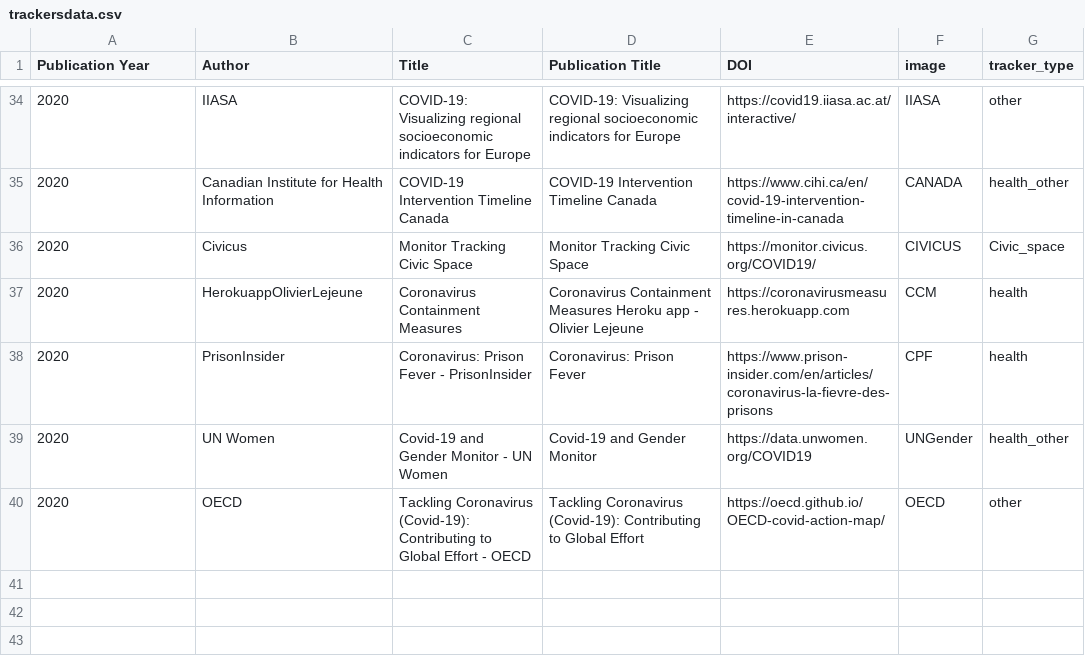
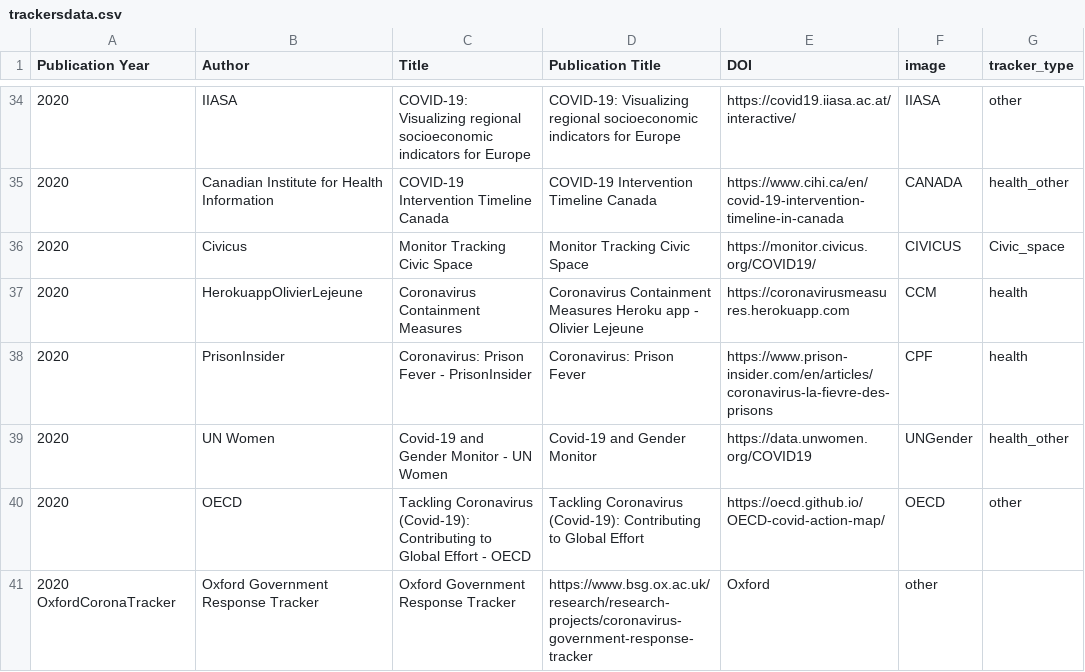
Before and after one commit to dbhatedin/CuratedTrackersLibrary, a CSV file: trackersdata.csv, drawn as a sheet; only a part is shown, gaps mark what is left out; the diff names each change by its address in the sheet, - before the commit and + after, or states it on an @@ line.

Commit message:
Update trackersdata.csv

```diff
--- a/trackersdata.csv
+++ b/trackersdata.csv
+row 41: 2020 OxfordCoronaTracker | Oxford Government Response Tracker | Oxford Government Response Tracker | https://www.bsg.ox.ac.uk/research/research-projects/coronavirus-government-response-tracker | Oxford | other
```
